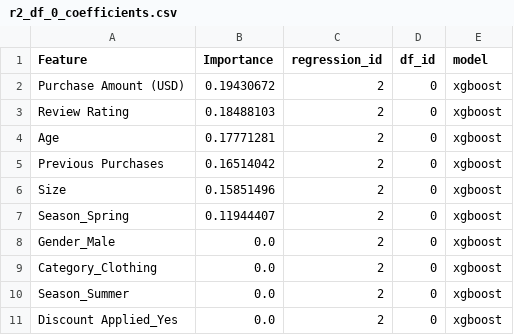
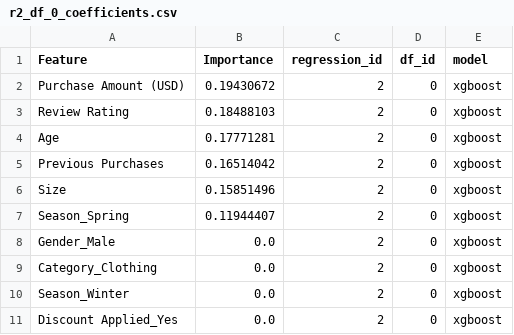
Before and after one commit to NataliaRoszczypala/ds_consulting_project, a CSV file: results/regression/r2_df_0_coefficients.csv, drawn as a sheet.

```diff
--- a/results/regression/r2_df_0_coefficients.csv
+++ b/results/regression/r2_df_0_coefficients.csv
@@ -9,3 +9,3 @@ Gender_Male,0.0,2,0,xgboost
 Category_Clothing,0.0,2,0,xgboost
-Season_Summer,0.0,2,0,xgboost
+Season_Winter,0.0,2,0,xgboost
 Discount Applied_Yes,0.0,2,0,xgboost
```
Also changed, not shown: results/regression/all_coefficients.csv, results/regression/r1_df_0_coefficients.csv, 3 other files.
